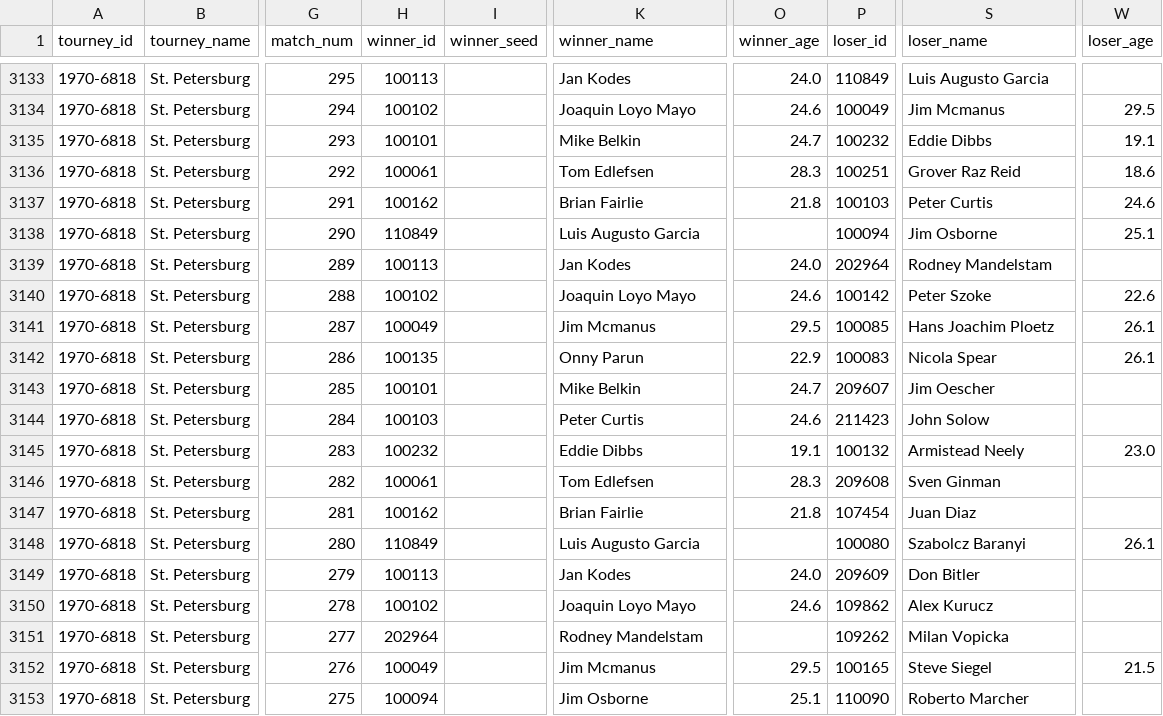
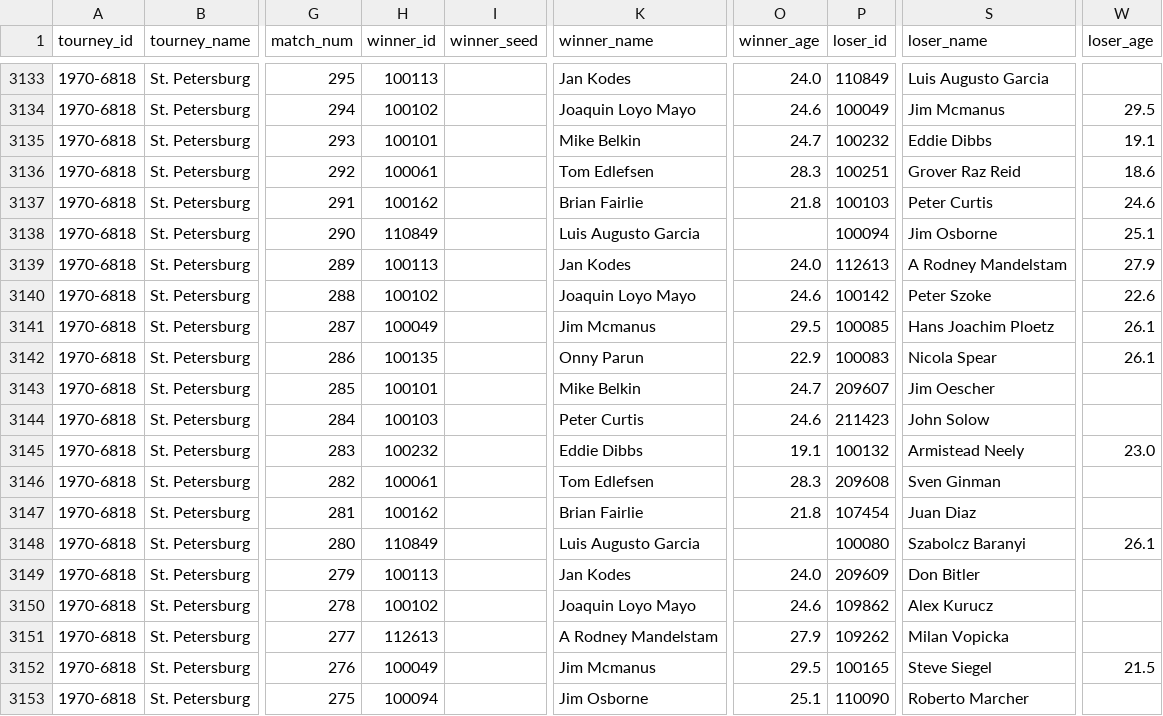
Before and after one commit to JeffSackmann/tennis_atp, a CSV file: atp_matches_1970.csv, drawn as a sheet; only a part is shown, gaps mark what is left out; the diff names each change by its address in the sheet, - before the commit and + after, or states it on an @@ line.

```diff
--- a/atp_matches_1970.csv
+++ b/atp_matches_1970.csv
-P3139 (loser_id): 202964
+P3139 (loser_id): 112613
-S3139 (loser_name): Rodney Mandelstam
+S3139 (loser_name): A Rodney Mandelstam
-W3139 (loser_age): (empty)
+W3139 (loser_age): 27.9
-H3151 (winner_id): 202964
+H3151 (winner_id): 112613
-K3151 (winner_name): Rodney Mandelstam
+K3151 (winner_name): A Rodney Mandelstam
-O3151 (winner_age): (empty)
+O3151 (winner_age): 27.9
```
Also changed, not shown: atp_matches_1968.csv, atp_matches_1969.csv, 3 other files.
